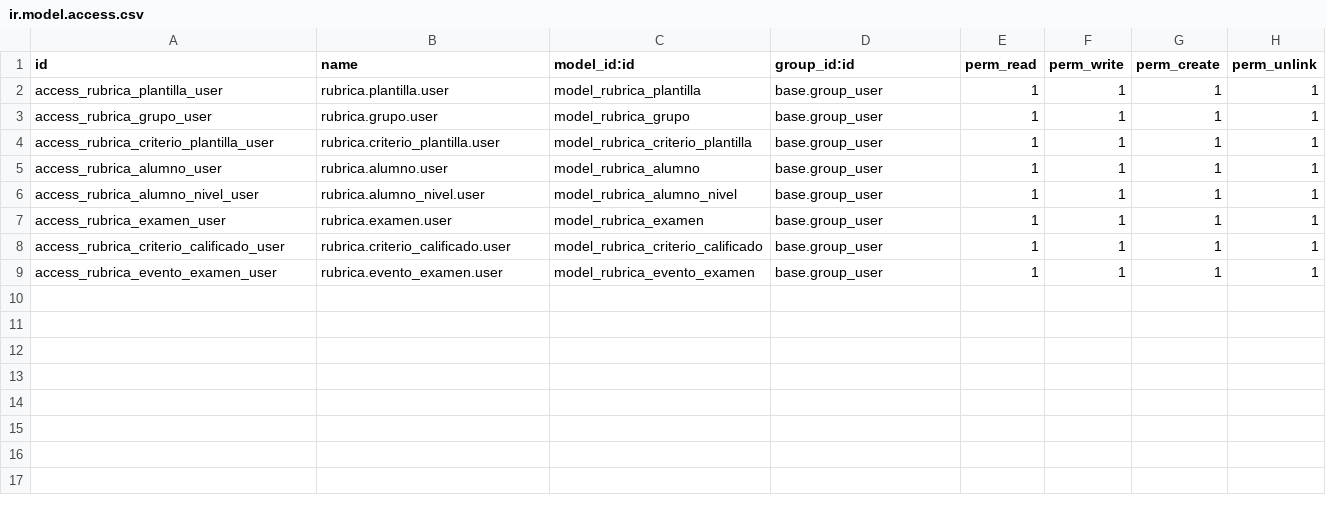
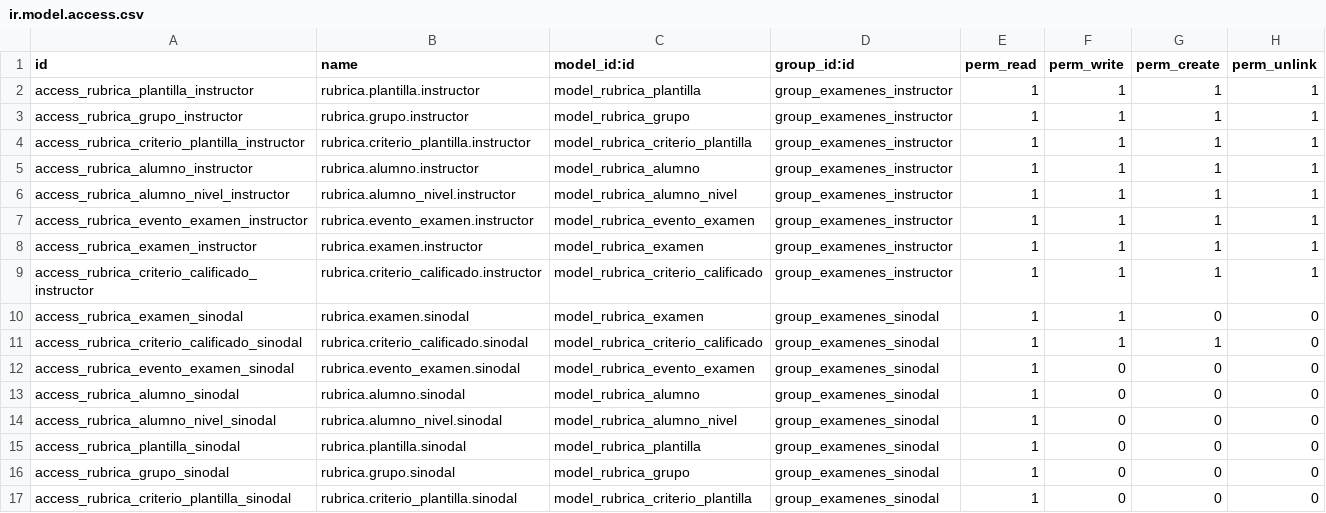
Before and after one commit to nefta2785/academia-examenes, a CSV file: academia_examenes/security/ir.model.access.csv, drawn as a sheet.

```diff
--- a/academia_examenes/security/ir.model.access.csv
+++ b/academia_examenes/security/ir.model.access.csv
@@ -1,9 +1,17 @@
 id,name,model_id:id,group_id:id,perm_read,perm_write,perm_create,perm_unlink
-access_rubrica_plantilla_user,rubrica.plantilla.user,model_rubrica_plantilla,base.group_user,1,1,1,1
-access_rubrica_grupo_user,rubrica.grupo.user,model_rubrica_grupo,base.group_user,1,1,1,1
-access_rubrica_criterio_plantilla_user,rubrica.criterio_plantilla.user,model_rubrica_criterio_plantilla,base.group_user,1,1,1,1
-access_rubrica_alumno_user,rubrica.alumno.user,model_rubrica_alumno,base.group_user,1,1,1,1
-access_rubrica_alumno_nivel_user,rubrica.alumno_nivel.user,model_rubrica_alumno_nivel,base.group_user,1,1,1,1
-access_rubrica_examen_user,rubrica.examen.user,model_rubrica_examen,base.group_user,1,1,1,1
-access_rubrica_criterio_calificado_user,rubrica.criterio_calificado.user,model_rubrica_criterio_calificado,base.group_user,1,1,1,1
-access_rubrica_evento_examen_user,rubrica.evento_examen.user,model_rubrica_evento_examen,base.group_user,1,1,1,1
+access_rubrica_plantilla_instructor,rubrica.plantilla.instructor,model_rubrica_plantilla,group_examenes_instructor,1,1,1,1
+access_rubrica_grupo_instructor,rubrica.grupo.instructor,model_rubrica_grupo,group_examenes_instructor,1,1,1,1
+access_rubrica_criterio_plantilla_instructor,rubrica.criterio_plantilla.instructor,model_rubrica_criterio_plantilla,group_examenes_instructor,1,1,1,1
+access_rubrica_alumno_instructor,rubrica.alumno.instructor,model_rubrica_alumno,group_examenes_instructor,1,1,1,1
+access_rubrica_alumno_nivel_instructor,rubrica.alumno_nivel.instructor,model_rubrica_alumno_nivel,group_examenes_instructor,1,1,1,1
+access_rubrica_evento_examen_instructor,rubrica.evento_examen.instructor,model_rubrica_evento_examen,group_examenes_instructor,1,1,1,1
+access_rubrica_examen_instructor,rubrica.examen.instructor,model_rubrica_examen,group_examenes_instructor,1,1,1,1
+access_rubrica_criterio_calificado_instructor,rubrica.criterio_calificado.instructor,model_rubrica_criterio_calificado,group_examenes_instructor,1,1,1,1
+access_rubrica_examen_sinodal,rubrica.examen.sinodal,model_rubrica_examen,group_examenes_sinodal,1,1,0,0
+access_rubrica_criterio_calificado_sinodal,rubrica.criterio_calificado.sinodal,model_rubrica_criterio_calificado,group_examenes_sinodal,1,1,1,0
+access_rubrica_evento_examen_sinodal,rubrica.evento_examen.sinodal,model_rubrica_evento_examen,group_examenes_sinodal,1,0,0,0
+access_rubrica_alumno_sinodal,rubrica.alumno.sinodal,model_rubrica_alumno,group_examenes_sinodal,1,0,0,0
+access_rubrica_alumno_nivel_sinodal,rubrica.alumno_nivel.sinodal,model_rubrica_alumno_nivel,group_examenes_sinodal,1,0,0,0
+access_rubrica_plantilla_sinodal,rubrica.plantilla.sinodal,model_rubrica_plantilla,group_examenes_sinodal,1,0,0,0
+access_rubrica_grupo_sinodal,rubrica.grupo.sinodal,model_rubrica_grupo,group_examenes_sinodal,1,0,0,0
+access_rubrica_criterio_plantilla_sinodal,rubrica.criterio_plantilla.sinodal,model_rubrica_criterio_plantilla,group_examenes_sinodal,1,0,0,0
```
Also changed, not shown: 7 other files.
